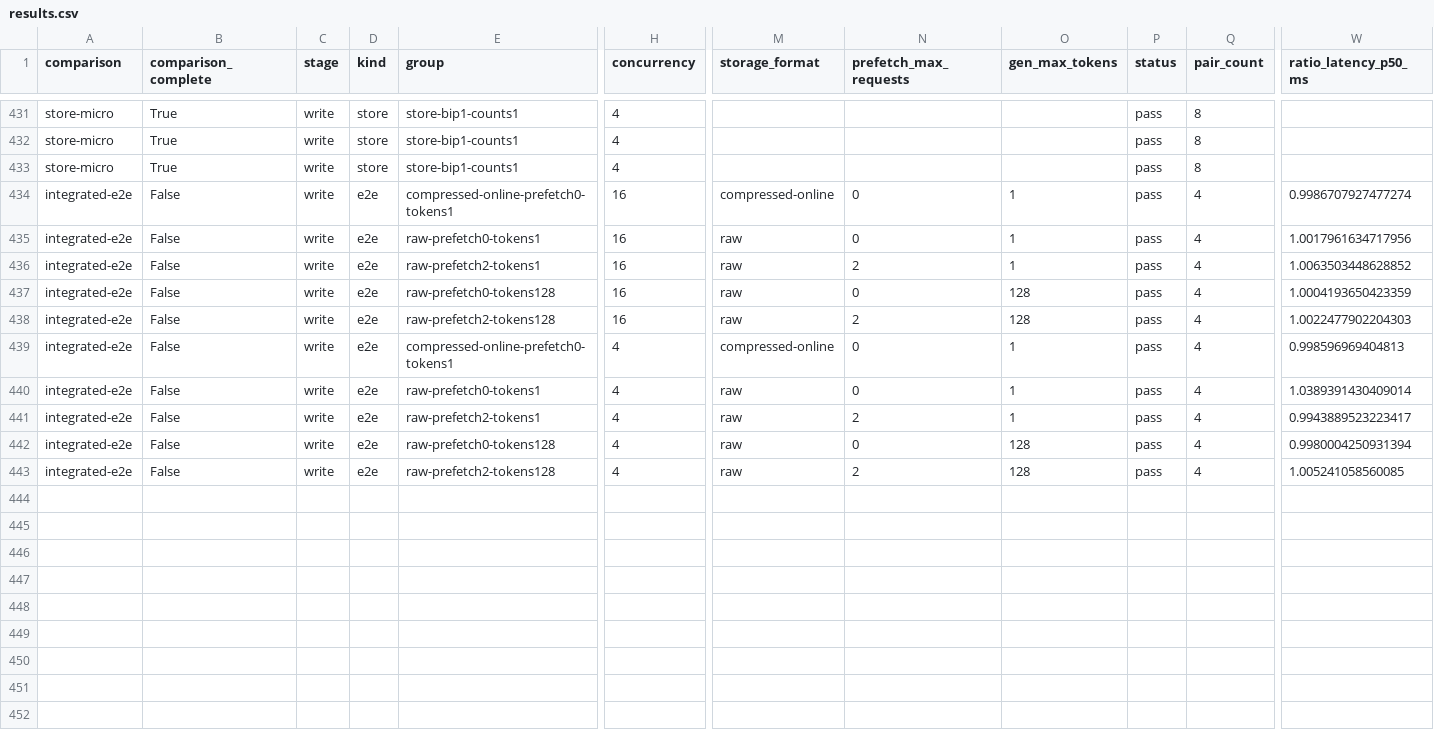
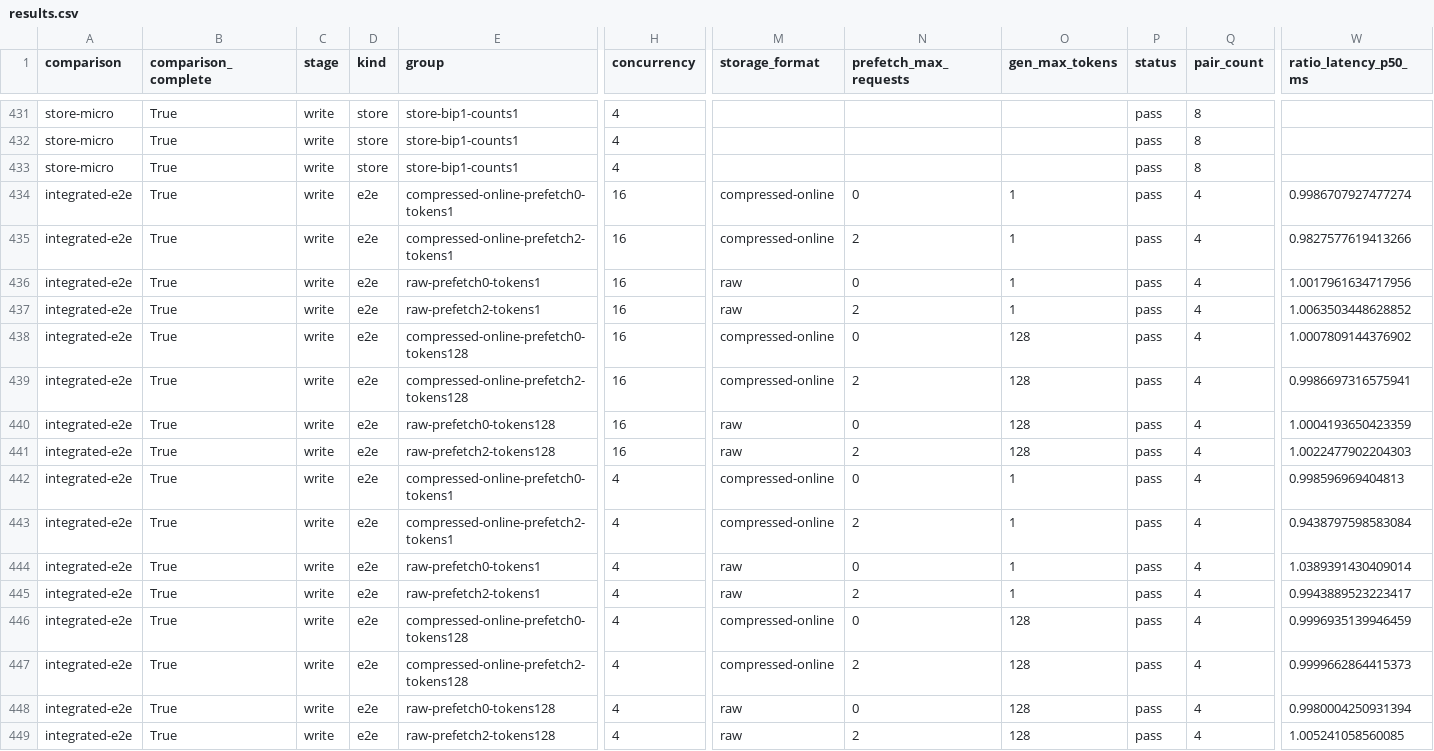
Before and after one commit to 7774596/DaseR, a CSV file: docs/optimizations/data/transfer-completion/results.csv, drawn as a sheet; only a part is shown, gaps mark what is left out; addresses are those after the commit; rows hold the shown columns only; the diff names each change by its address in the sheet, - before the commit and + after, or states it on an @@ line.

Commit message:
docs(storage): complete H800 end-to-end stage report
- Record all sixteen completed end-to-end configurations and retain the original GPU interruption separately from successful recovery.
- Publish audited paired results, observed exits, and cleanup outcomes for the complete experiment plan.
- Preserve read and raw-store performance regressions and keep the integration PR in draft.

```diff
--- a/docs/optimizations/data/transfer-completion/results.csv
+++ b/docs/optimizations/data/transfer-completion/results.csv
-B434 (comparison_complete): False
+B434 (comparison_complete): True
+row 435: integrated-e2e | True | write | e2e | compressed-online-prefetch2-tokens1 | 16 | compressed-online | 2 | 1 | pass | 4 | 0.9827577619413266
-B436:B437 (comparison_complete): False
+B436:B437 (comparison_complete): True
+row 438: integrated-e2e | True | write | e2e | compressed-online-prefetch0-tokens128 | 16 | compressed-online | 0 | 128 | pass | 4 | 1.0007809144376902
+row 439: integrated-e2e | True | write | e2e | compressed-online-prefetch2-tokens128 | 16 | compressed-online | 2 | 128 | pass | 4 | 0.9986697316575941
-B440:B442 (comparison_complete): False
+B440:B442 (comparison_complete): True
+row 443: integrated-e2e | True | write | e2e | compressed-online-prefetch2-tokens1 | 4 | compressed-online | 2 | 1 | pass | 4 | 0.9438797598583084
-B444:B445 (comparison_complete): False
+B444:B445 (comparison_complete): True
+row 446: integrated-e2e | True | write | e2e | compressed-online-prefetch0-tokens128 | 4 | compressed-online | 0 | 128 | pass | 4 | 0.9996935139946459
+row 447: integrated-e2e | True | write | e2e | compressed-online-prefetch2-tokens128 | 4 | compressed-online | 2 | 128 | pass | 4 | 0.9999662864415373
-B448:B449 (comparison_complete): False
+B448:B449 (comparison_complete): True
```
Also changed, not shown: 2 other files.
